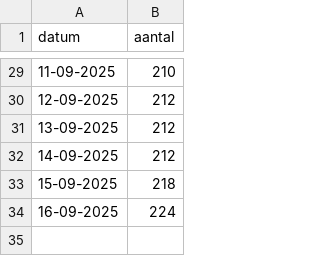
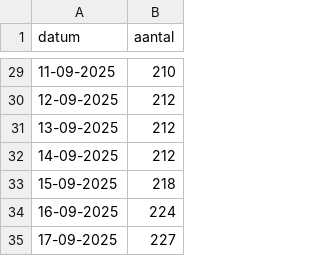
Before and after one commit to Hilbrand/slt, a CSV file: public/tk2025_voortgang.csv, drawn as a sheet; only a part is shown, gaps mark what is left out.

```diff
--- a/public/tk2025_voortgang.csv
+++ b/public/tk2025_voortgang.csv
@@ -34 +34,2 @@ datum,aantal
 16-09-2025,224
+17-09-2025,227
```
Also changed, not shown: 3 other files.
